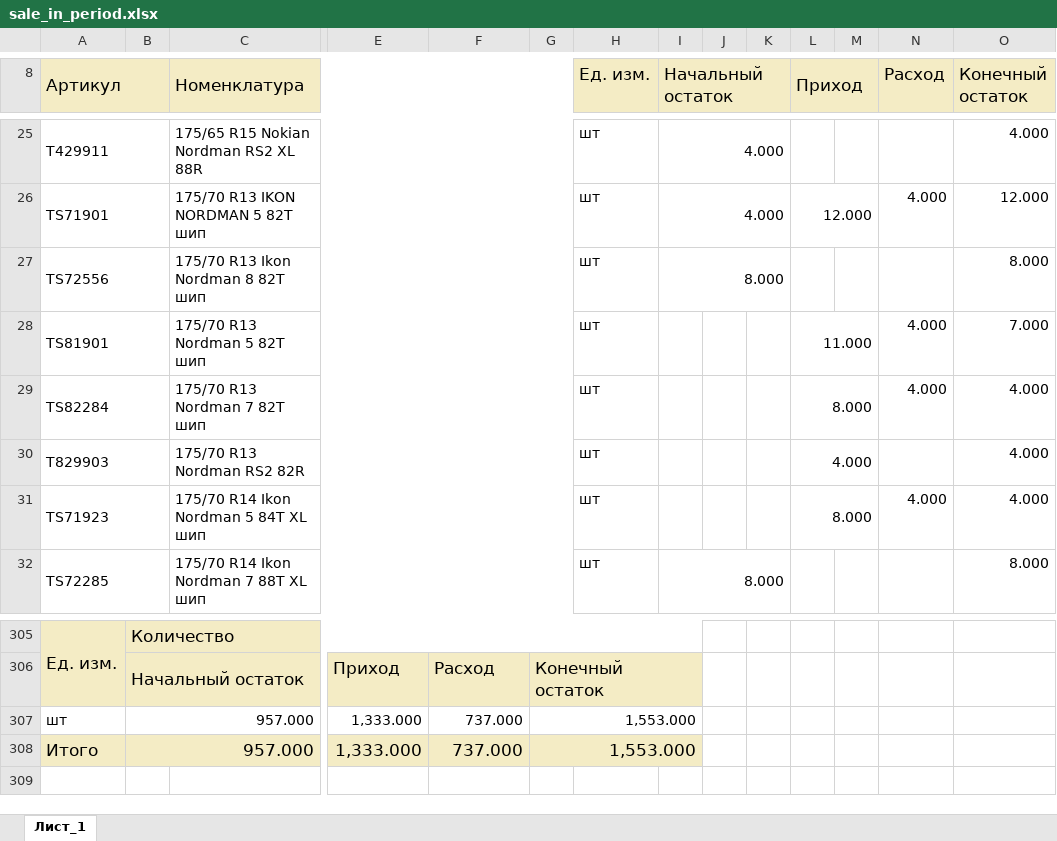
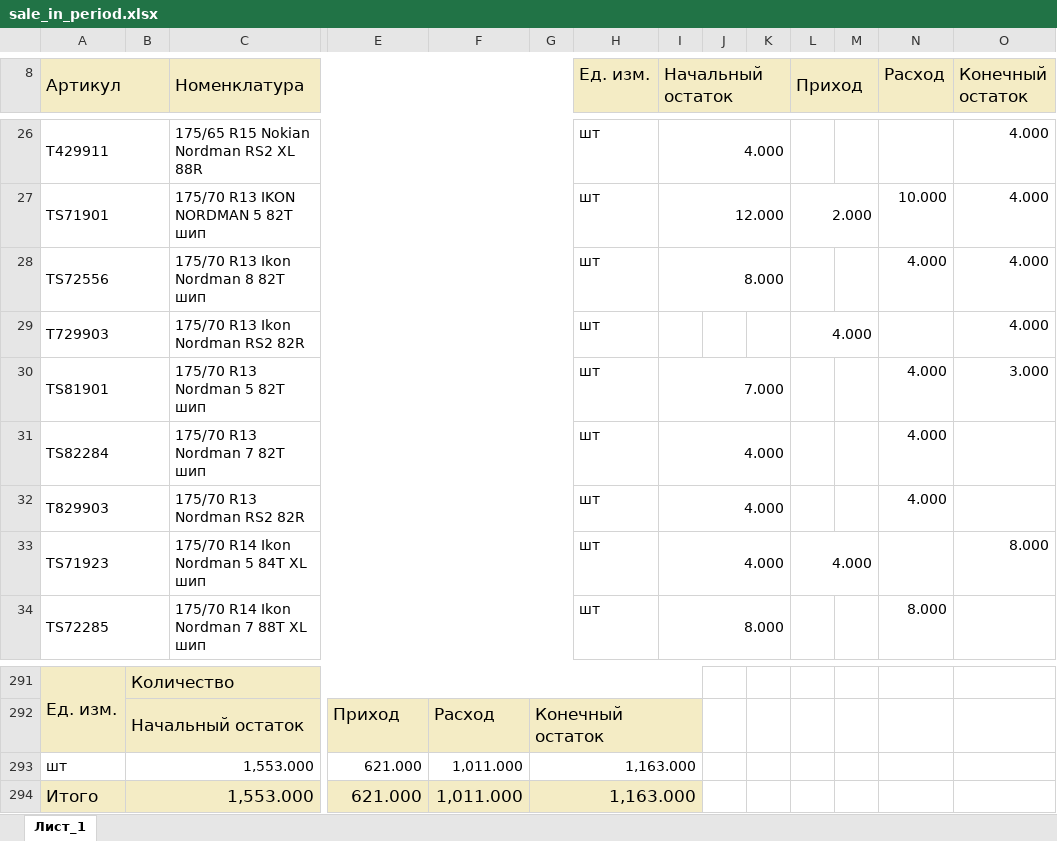
Before and after one commit to denismolin83/olta_ikon, an Excel workbook: sale_by_period/sale_in_period.xlsx, sheet Лист_1, drawn as a sheet; only a part is shown, gaps mark what is left out; values as stored, in another font and other column widths than the file's, no borders; charts and pictures not drawn; removed rows and columns are numbered as before the commit, all else as after; rows hold the shown columns only; the diff covers the shown part only; the diff names each change by its address in the sheet, - before the commit and + after, or states it on an @@ line.

```diff
--- a/sale_by_period/sale_in_period.xlsx (sheet Лист_1)
+++ b/sale_by_period/sale_in_period.xlsx (sheet Лист_1)
-I27 (Начальный остаток): 4.000
+I27 (Начальный остаток): 12.000
-L27 (Приход): 12.000
+L27 (Приход): 2.000
-N27 (Расход): 4.000
+N27 (Расход): 10.000
-O27 (Конечный остаток): 12.000
+O27 (Конечный остаток): 4.000
-N28 (Расход): (empty)
+N28 (Расход): 4.000
-O28 (Конечный остаток): 8.000
+O28 (Конечный остаток): 4.000
+row 29: T729903 |  | 175/70 R13 Ikon Nordman RS2 82R |  |  |  | шт |  |  |  | 4.000 |  |  | 4.000
-I30 (Начальный остаток): (empty)
+I30 (Начальный остаток): 7.000
+I30:K30 merged
-L30 (Приход): 11.000
+L30 (Приход): (empty)
-L28:M28 merged
-O30 (Конечный остаток): 7.000
+O30 (Конечный остаток): 3.000
-I31:I33 (Начальный остаток): (empty)
+I31:I33 (Начальный остаток): 4.000
+I31:K31 merged
-L31 (Приход): 8.000
+L31 (Приход): (empty)
-L29:M29 merged
-O31:O32 (Конечный остаток): 4.000
+O31:O32 (Конечный остаток): (empty)
+I32:K32 merged
-L32 (Приход): 4.000
+L32 (Приход): (empty)
-L30:M30 merged
-N32 (Расход): (empty)
+N32 (Расход): 4.000
+I33:K33 merged
-L33 (Приход): 8.000
+L33 (Приход): 4.000
-N33 (Расход): 4.000
+N33 (Расход): (empty)
-O33 (Конечный остаток): 4.000
+O33 (Конечный остаток): 8.000
-N34 (Расход): (empty)
+N34 (Расход): 8.000
-O34 (Конечный остаток): 8.000
+O34 (Конечный остаток): (empty)
-B293:B294: 957.000
+B293:B294: 1,553.000
-E293:E294: 1,333.000
+E293:E294: 621.000
-F293:F294: 737.000
+F293:F294: 1,011.000
-G293:G294: 1,553.000
+G293:G294: 1,163.000
```
Also changed, not shown: 27 added rows, 42 removed rows, 593 edited cells and merged cells elsewhere in this sheet, olta_in/olta_in.xlsx, result/result.xlsx.
